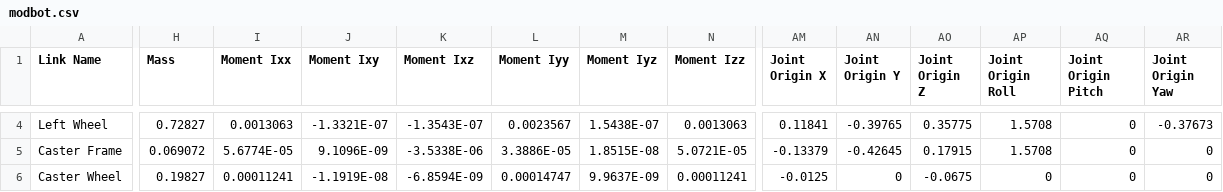
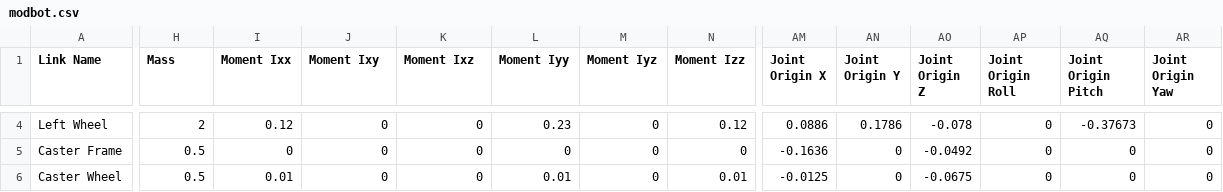
Before and after one commit to iskalasrinivas/ModBot, a CSV file: urdf/modbot.csv, drawn as a sheet; only a part is shown, gaps mark what is left out; the diff covers the shown part only; the diff names each change by its address in the sheet, - before the commit and + after, or states it on an @@ line.

```diff
--- a/urdf/modbot.csv
+++ b/urdf/modbot.csv
-H4 (Mass): 0.72827
+H4 (Mass): 2
-I4 (Moment Ixx): 0.0013063
+I4 (Moment Ixx): 0.12
-J4 (Moment Ixy): -1.3321E-07
+J4 (Moment Ixy): 0
-K4 (Moment Ixz): -1.3543E-07
+K4 (Moment Ixz): 0
-L4 (Moment Iyy): 0.0023567
+L4 (Moment Iyy): 0.23
-M4 (Moment Iyz): 1.5438E-07
+M4 (Moment Iyz): 0
-N4 (Moment Izz): 0.0013063
+N4 (Moment Izz): 0.12
-AM4 (Joint Origin X): 0.11841
+AM4 (Joint Origin X): 0.0886
-AN4 (Joint Origin Y): -0.39765
+AN4 (Joint Origin Y): 0.1786
-AO4 (Joint Origin Z): 0.35775
+AO4 (Joint Origin Z): -0.078
-AP4:AP5 (Joint Origin Roll): 1.5708
+AP4:AP5 (Joint Origin Roll): 0
-AQ4 (Joint Origin Pitch): 0
+AQ4 (Joint Origin Pitch): -0.37673
-AR4 (Joint Origin Yaw): -0.37673
+AR4 (Joint Origin Yaw): 0
-H5 (Mass): 0.069072
+H5 (Mass): 0.5
-I5 (Moment Ixx): 5.6774E-05
+I5 (Moment Ixx): 0
-J5 (Moment Ixy): 9.1096E-09
+J5 (Moment Ixy): 0
-K5 (Moment Ixz): -3.5338E-06
+K5 (Moment Ixz): 0
-L5 (Moment Iyy): 3.3886E-05
+L5 (Moment Iyy): 0
-M5 (Moment Iyz): 1.8515E-08
+M5 (Moment Iyz): 0
-N5 (Moment Izz): 5.0721E-05
+N5 (Moment Izz): 0
-AM5 (Joint Origin X): -0.13379
+AM5 (Joint Origin X): -0.1636
-AN5 (Joint Origin Y): -0.42645
+AN5 (Joint Origin Y): 0
-AO5 (Joint Origin Z): 0.17915
+AO5 (Joint Origin Z): -0.0492
-H6 (Mass): 0.19827
+H6 (Mass): 0.5
-I6 (Moment Ixx): 0.00011241
+I6 (Moment Ixx): 0.01
-J6 (Moment Ixy): -1.1919E-08
+J6 (Moment Ixy): 0
-K6 (Moment Ixz): -6.8594E-09
+K6 (Moment Ixz): 0
-L6 (Moment Iyy): 0.00014747
+L6 (Moment Iyy): 0.01
-M6 (Moment Iyz): 9.9637E-09
+M6 (Moment Iyz): 0
-N6 (Moment Izz): 0.00011241
+N6 (Moment Izz): 0.01
```
Also changed, not shown: 36 edited cells elsewhere in this file, 3 other files.
